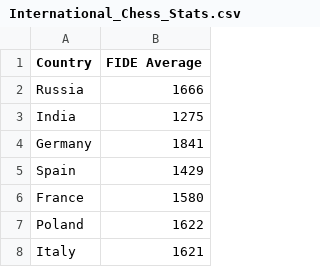
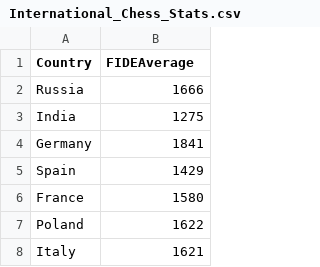
Before and after one commit to rche0049/3179, a CSV file: homeworkwk9/International_Chess_Stats.csv, drawn as a sheet; only a part is shown.

Commit message:
remove space from column title

```diff
--- a/homeworkwk9/International_Chess_Stats.csv
+++ b/homeworkwk9/International_Chess_Stats.csv
@@ -1,2 +1,2 @@
-Country,FIDE Average
+Country,FIDEAverage
 Russia,1666
```
Also changed, not shown: 1 other file.
